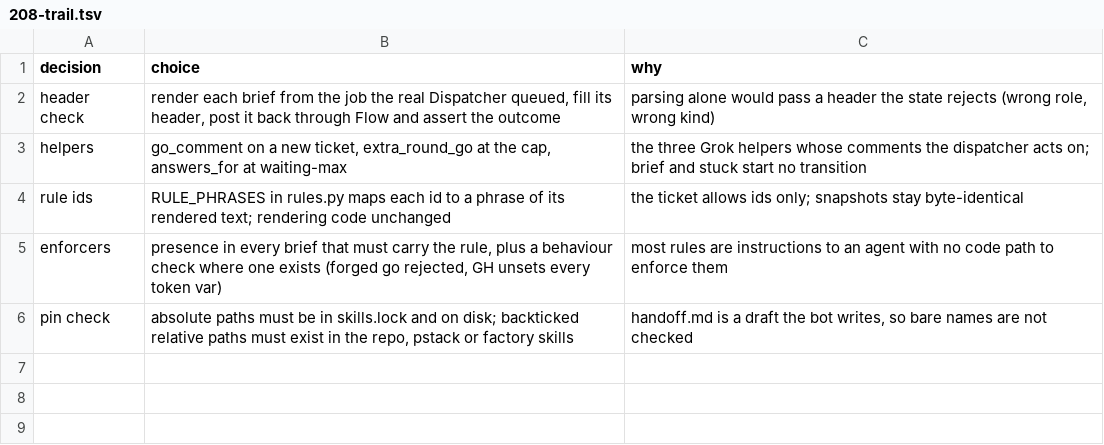
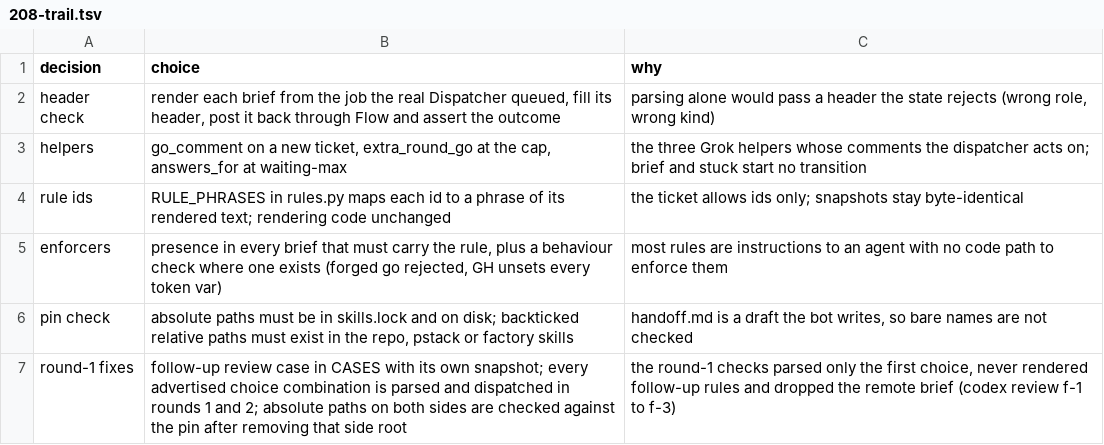
Before and after one commit to maxharris1/factory, a TSV file: docs/decisions/208-trail.tsv, drawn as a sheet; the diff names each change by its address in the sheet, - before the commit and + after, or states it on an @@ line.

```diff
--- a/docs/decisions/208-trail.tsv
+++ b/docs/decisions/208-trail.tsv
+row 7: round-1 fixes | follow-up review case in CASES with its own snapshot; every advertised choice combination is parsed and dispatched in rounds 1 and 2; absolute paths on both sides are checked against the pin after removing that side root | the round-1 checks parsed only the first choice, never rendered follow-up rules and dropped the remote brief (codex review f-1 to f-3)
```
Also changed, not shown: 4 other files.
